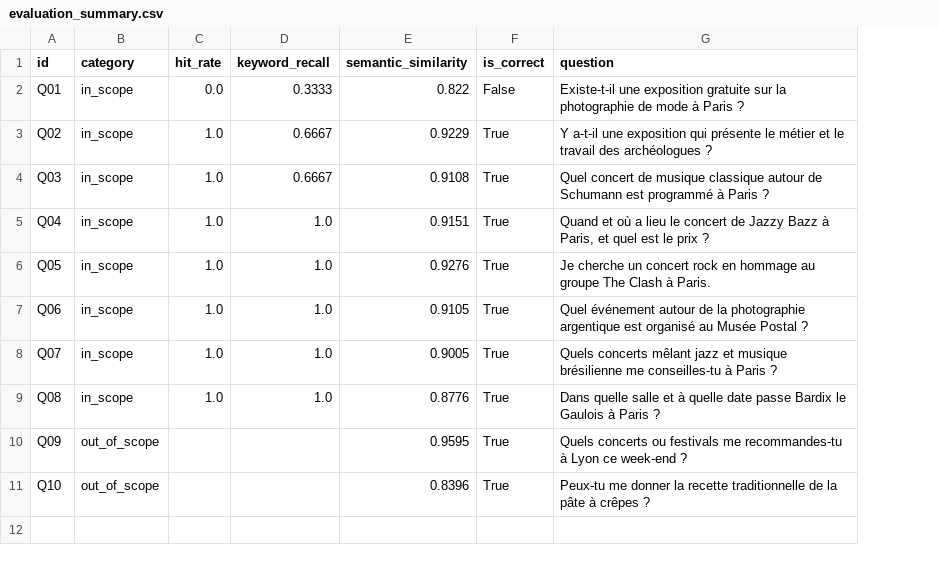
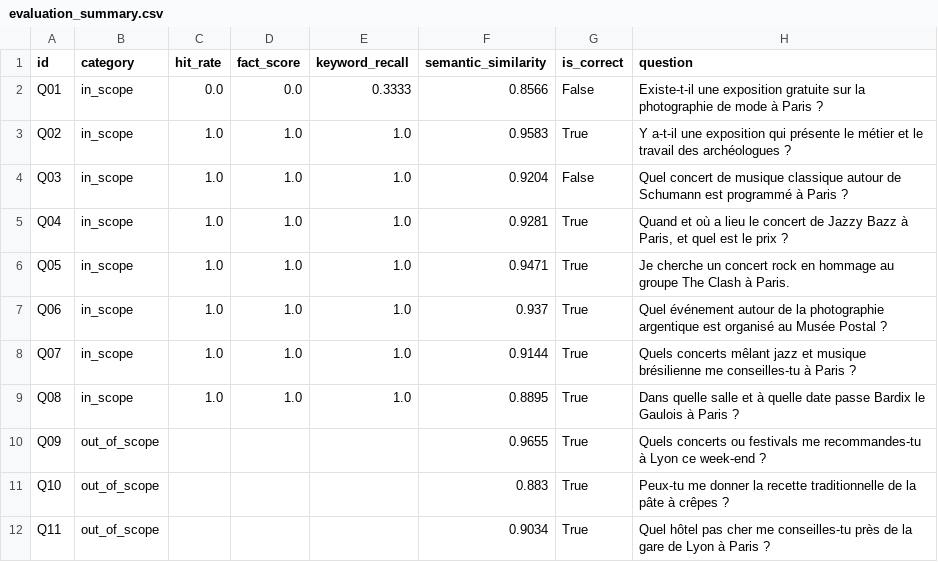
Before and after one commit to mahmoudaminfr-dotcom/puls-events-rag, a CSV file: data/evaluation/evaluation_summary.csv, drawn as a sheet; addresses are those after the commit; the diff names each change by its address in the sheet, - before the commit and + after, or states it on an @@ line.

Commit message:
fix(eval,ci): enforce key-fact checks, split offline/integration tests and add CI workflow

```diff
--- a/data/evaluation/evaluation_summary.csv
+++ b/data/evaluation/evaluation_summary.csv
+column D (fact_score), rows 2-9: 0.0 | 1.0 | 1.0 | 1.0 | 1.0 | 1.0 | 1.0 | 1.0
-F2 (semantic_similarity): 0.822
+F2 (semantic_similarity): 0.8566
-E3:E4 (keyword_recall): 0.6667
+E3:E4 (keyword_recall): 1.0
-F3 (semantic_similarity): 0.9229
+F3 (semantic_similarity): 0.9583
-F4 (semantic_similarity): 0.9108
+F4 (semantic_similarity): 0.9204
-G4 (is_correct): True
+G4 (is_correct): False
-F5 (semantic_similarity): 0.9151
+F5 (semantic_similarity): 0.9281
-F6 (semantic_similarity): 0.9276
+F6 (semantic_similarity): 0.9471
-F7 (semantic_similarity): 0.9105
+F7 (semantic_similarity): 0.937
-F8 (semantic_similarity): 0.9005
+F8 (semantic_similarity): 0.9144
-F9 (semantic_similarity): 0.8776
+F9 (semantic_similarity): 0.8895
-F10 (semantic_similarity): 0.9595
+F10 (semantic_similarity): 0.9655
-F11 (semantic_similarity): 0.8396
+F11 (semantic_similarity): 0.883
+row 12: Q11 | out_of_scope |  |  |  | 0.9034 | True | Quel hôtel pas cher me conseilles-tu près de la gare de Lyon à Paris ?
```
Also changed, not shown: 12 other files.
